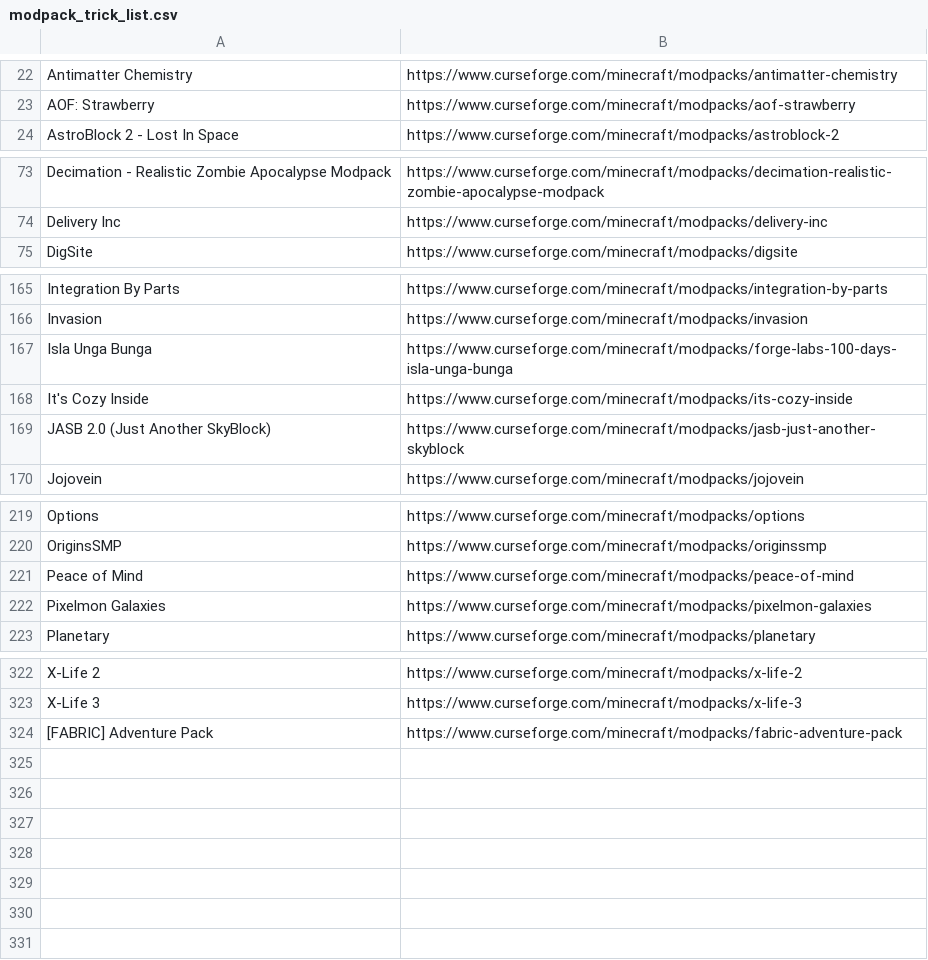
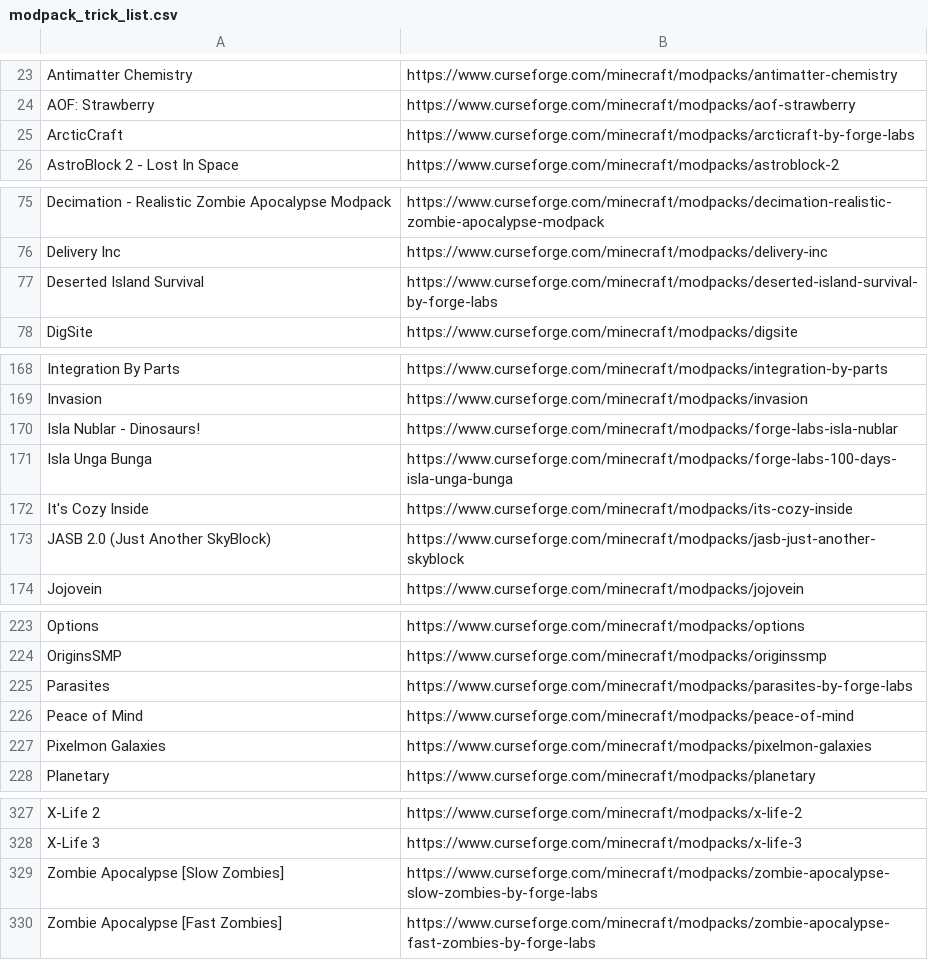
Before and after one commit to LatvianModder/Gnome-Bot-Files, a CSV file: modpack_trick_list.csv, drawn as a sheet; only a part is shown, gaps mark what is left out; the diff names each change by its address in the sheet, - before the commit and + after, or states it on an @@ line.

Commit message:
More Recently Popular Packs From Curse

```diff
--- a/modpack_trick_list.csv
+++ b/modpack_trick_list.csv
+row 25: ArcticCraft | https://www.curseforge.com/minecraft/modpacks/arcticraft-by-forge-labs
+row 77: Deserted Island Survival | https://www.curseforge.com/minecraft/modpacks/deserted-island-survival-by-forge-labs
+row 170: Isla Nublar - Dinosaurs! | https://www.curseforge.com/minecraft/modpacks/forge-labs-isla-nublar
+row 225: Parasites | https://www.curseforge.com/minecraft/modpacks/parasites-by-forge-labs
@@ row 324 moved to row 3: [FABRIC] Adventure Pack @@
+row 329: Zombie Apocalypse [Slow Zombies] | https://www.curseforge.com/minecraft/modpacks/zombie-apocalypse-slow-zombies-by-forge-labs
+row 330: Zombie Apocalypse [Fast Zombies] | https://www.curseforge.com/minecraft/modpacks/zombie-apocalypse-fast-zombies-by-forge-labs
```
